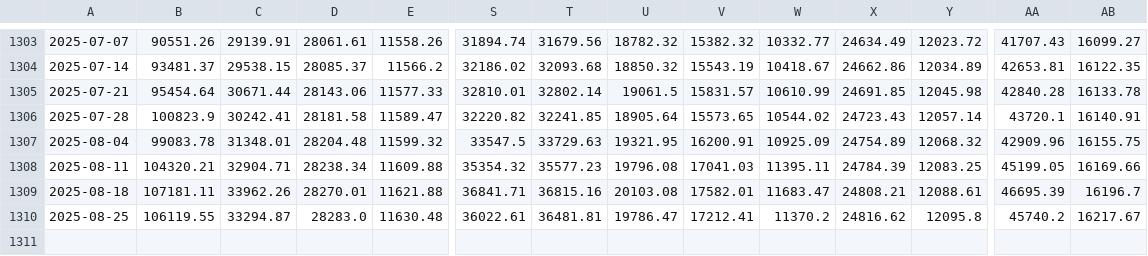
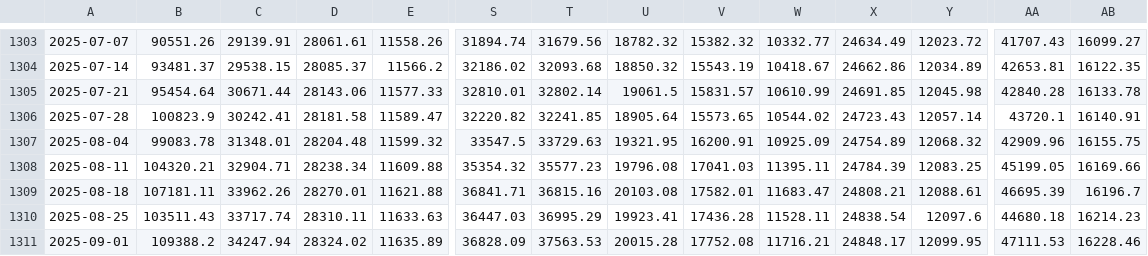
Before and after one commit to huynguyencong/huynguyencong.github.io, a CSV file: assets/data/resampled/W-MON/combine_resampled_data.csv, drawn as a sheet; only a part is shown, gaps mark what is left out; rows hold the shown columns only; the diff covers the shown part only; the diff names each change by its address in the sheet, - before the commit and + after, or states it on an @@ line.

Commit message:
Update funds data

```diff
--- a/assets/data/resampled/W-MON/combine_resampled_data.csv
+++ b/assets/data/resampled/W-MON/combine_resampled_data.csv
-B1310: 106119.55
+B1310: 103511.43
-C1310: 33294.87
+C1310: 33717.74
-D1310: 28283.0
+D1310: 28310.11
-E1310: 11630.48
+E1310: 11633.63
-S1310: 36022.61
+S1310: 36447.03
-T1310: 36481.81
+T1310: 36995.29
-U1310: 19786.47
+U1310: 19923.41
-V1310: 17212.41
+V1310: 17436.28
-W1310: 11370.2
+W1310: 11528.11
-X1310: 24816.62
+X1310: 24838.54
-Y1310: 12095.8
+Y1310: 12097.6
-AA1310: 45740.2
+AA1310: 44680.18
-AB1310: 16217.67
+AB1310: 16214.23
+row 1311: 2025-09-01 | 109388.2 | 34247.94 | 28324.02 | 11635.89 | 36828.09 | 37563.53 | 20015.28 | 17752.08 | 11716.21 | 24848.17 | 12099.95 | 47111.53 | 16228.46
```
Also changed, not shown: 3 edited cells elsewhere in this file.
